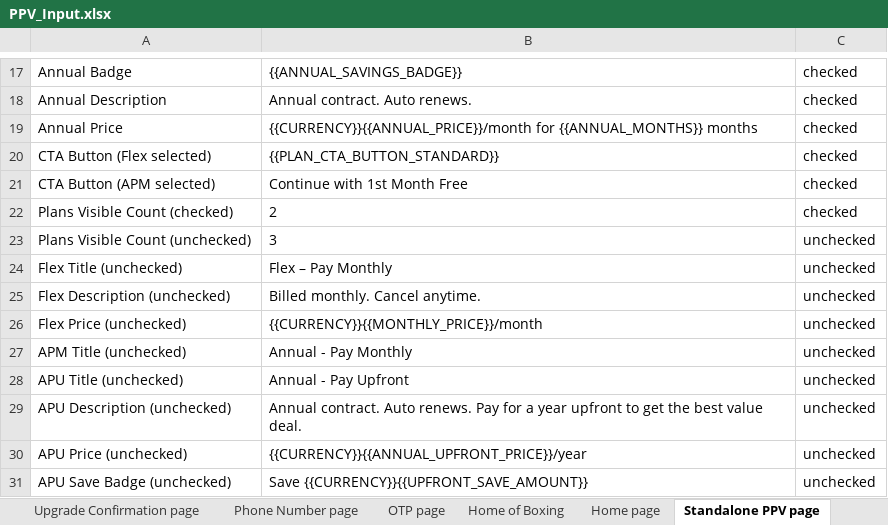
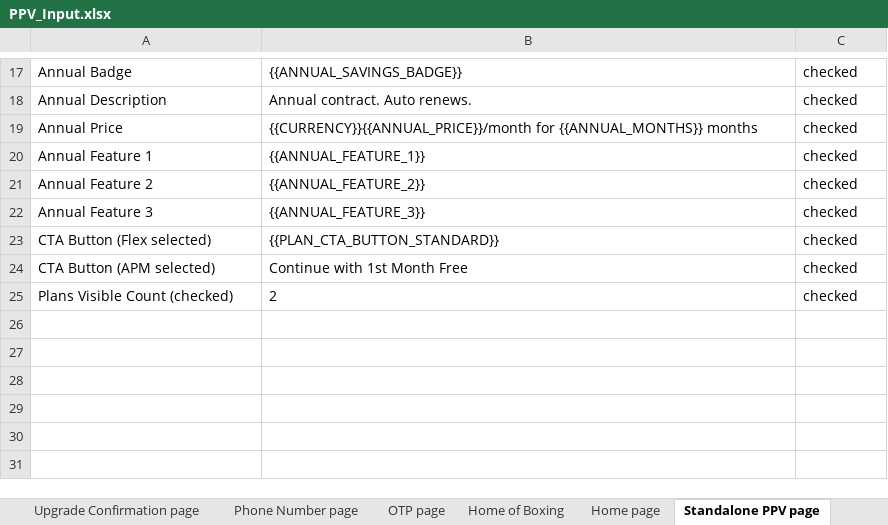
Before and after one commit to gopi-sanagapalli/PPV-End-to-End-Automation, an Excel workbook: data/PPV_Input.xlsx, sheet Standalone PPV page, drawn as a sheet; only a part is shown, gaps mark what is left out; values as stored, in another font and other column widths than the file's, no borders; removed rows and columns are numbered as before the commit, all else as after; the diff names each change by its address in the sheet, - before the commit and + after, or states it on an @@ line.

```diff
--- a/data/PPV_Input.xlsx (sheet Standalone PPV page)
+++ b/data/PPV_Input.xlsx (sheet Standalone PPV page)
+row 20: Annual Feature 1 | {{ANNUAL_FEATURE_1}} | checked
+row 21: Annual Feature 2 | {{ANNUAL_FEATURE_2}} | checked
+row 22: Annual Feature 3 | {{ANNUAL_FEATURE_3}} | checked
-row 23: Plans Visible Count (unchecked) | 3 | unchecked
-row 24: Flex Title (unchecked) | Flex – Pay Monthly | unchecked
-row 25: Flex Description (unchecked) | Billed monthly. Cancel anytime. | unchecked
-row 26: Flex Price (unchecked) | {{CURRENCY}}{{MONTHLY_PRICE}}/month | unchecked
-row 27: APM Title (unchecked) | Annual - Pay Monthly | unchecked
-row 28: APU Title (unchecked) | Annual - Pay Upfront | unchecked
-row 29: APU Description (unchecked) | Annual contract. Auto renews. Pay for a year upfront to get the best value deal. | unchecked
-row 30: APU Price (unchecked) | {{CURRENCY}}{{ANNUAL_UPFRONT_PRICE}}/year | unchecked
-row 31: APU Save Badge (unchecked) | Save {{CURRENCY}}{{UPFRONT_SAVE_AMOUNT}} | unchecked
```
Also changed, not shown: 7 other files.
